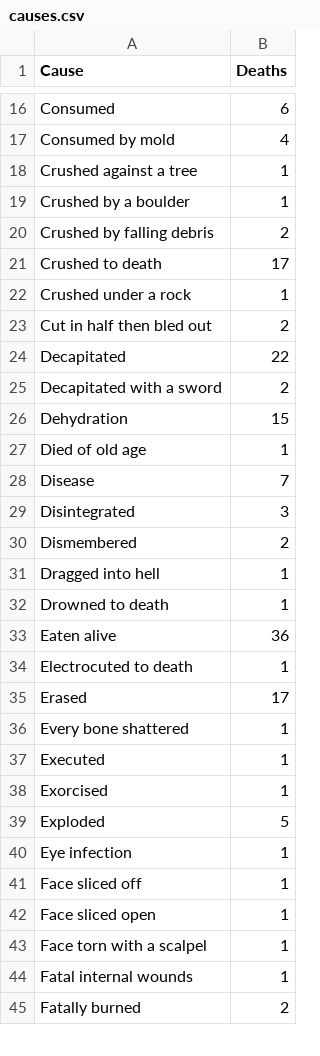
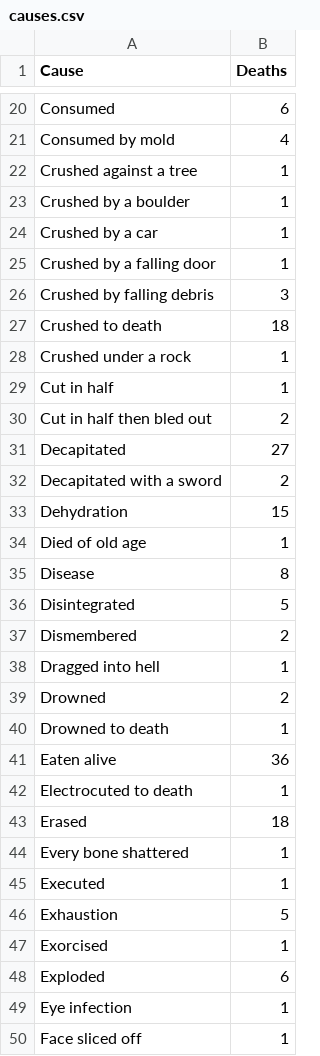
Before and after one commit to PurpleShad0w/ListsOfDeaths, a CSV file: counts/causes.csv, drawn as a sheet; only a part is shown, gaps mark what is left out; the shorter side is filled out with more unchanged rows; the diff covers the shown part only.

```diff
--- a/counts/causes.csv
+++ b/counts/causes.csv
@@ -19,7 +23,10 @@ Crushed against a tree,1
 Crushed by a boulder,1
-Crushed by falling debris,2
-Crushed to death,17
+Crushed by a car,1
+Crushed by a falling door,1
+Crushed by falling debris,3
+Crushed to death,18
 Crushed under a rock,1
+Cut in half,1
 Cut in half then bled out,2
-Decapitated,22
+Decapitated,27
 Decapitated with a sword,2
@@ -27,6 +34,7 @@ Dehydration,15
 Died of old age,1
-Disease,7
-Disintegrated,3
+Disease,8
+Disintegrated,5
 Dismembered,2
 Dragged into hell,1
+Drowned,2
 Drowned to death,1
@@ -34,7 +42,8 @@ Eaten alive,36
 Electrocuted to death,1
-Erased,17
+Erased,18
 Every bone shattered,1
 Executed,1
+Exhaustion,5
 Exorcised,1
-Exploded,5
+Exploded,6
 Eye infection,1
```
Also changed, not shown: 10 added rows, 1 removed row and 15 edited cells elsewhere in this file, counts/demon_slayer_top_causes.csv, counts/demon_slayer_top_killers.csv, 10 other files.
